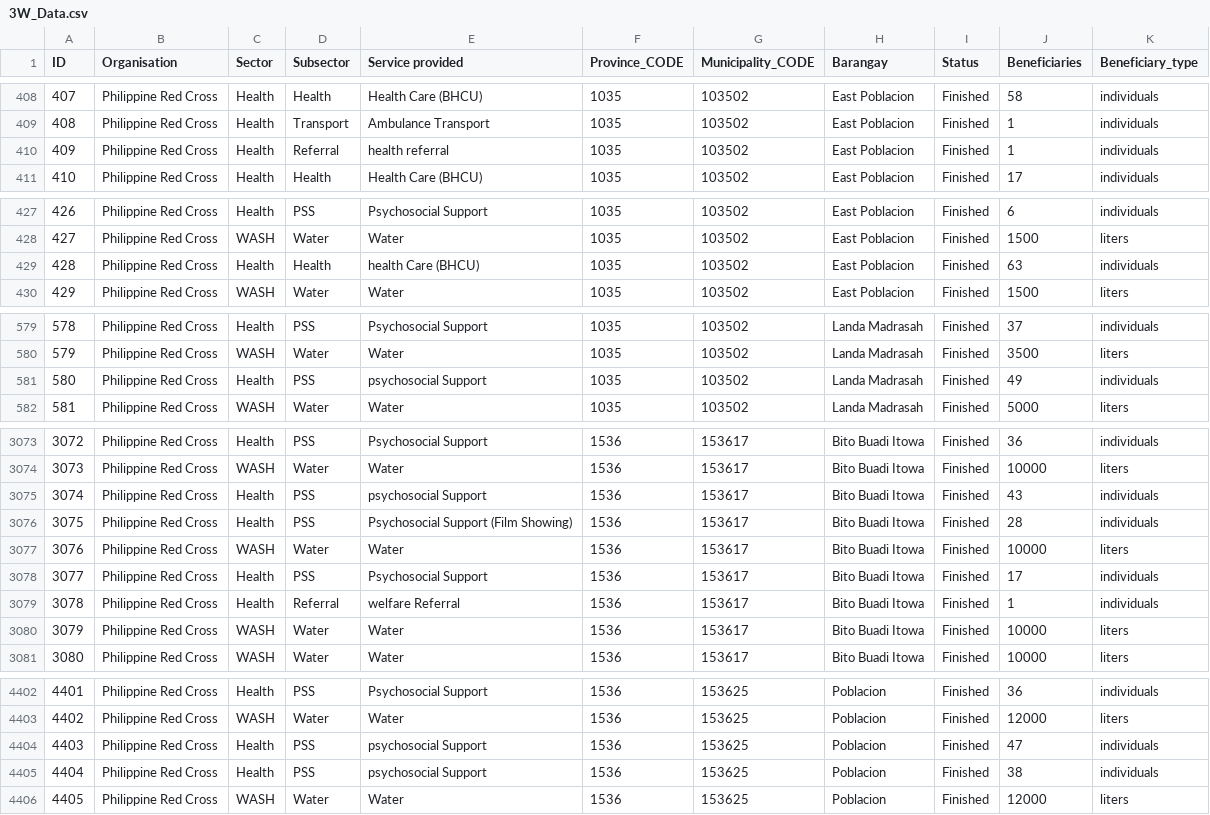
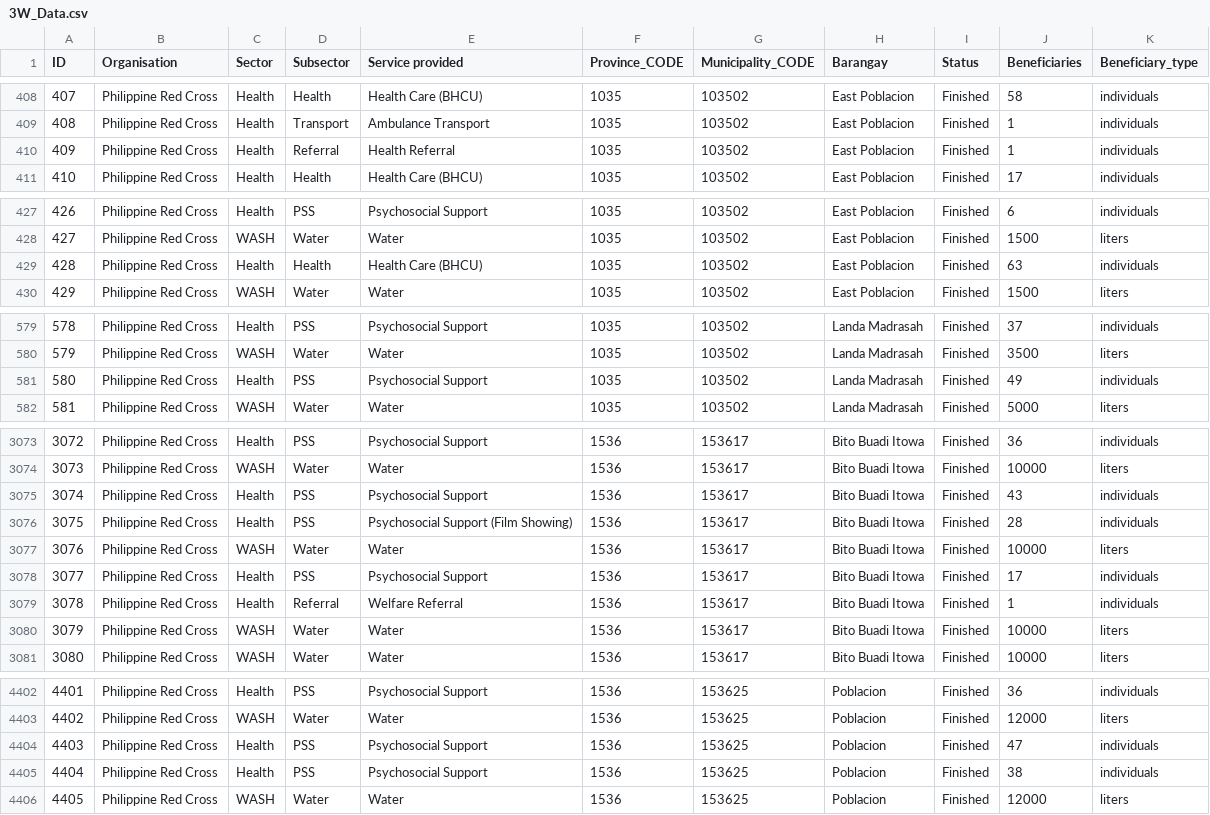
Before and after one commit to PhilippineRedCross/Marawi_Crisis_3W, a CSV file: data/3W_Data.csv, drawn as a sheet; only a part is shown, gaps mark what is left out; the diff covers the shown part only.

Commit message:
Add files via upload

```diff
--- a/data/3W_Data.csv
+++ b/data/3W_Data.csv
@@ -409,3 +409,3 @@ ID;Organisation;Sector;Subsector;Service provided;Province_CODE;Municipality_COD
 408;Philippine Red Cross;Health;Transport;Ambulance Transport;1035;103502;East Poblacion;Finished;1;individuals
-409;Philippine Red Cross;Health;Referral;health referral;1035;103502;East Poblacion;Finished;1;individuals
+409;Philippine Red Cross;Health;Referral;Health Referral;1035;103502;East Poblacion;Finished;1;individuals
 410;Philippine Red Cross;Health;Health;Health Care (BHCU);1035;103502;East Poblacion;Finished;17;individuals
@@ -428,3 +428,3 @@ ID;Organisation;Sector;Subsector;Service provided;Province_CODE;Municipality_COD
 427;Philippine Red Cross;WASH;Water;Water;1035;103502;East Poblacion;Finished;1500;liters
-428;Philippine Red Cross;Health;Health;health Care (BHCU);1035;103502;East Poblacion;Finished;63;individuals
+428;Philippine Red Cross;Health;Health;Health Care (BHCU);1035;103502;East Poblacion;Finished;63;individuals
 429;Philippine Red Cross;WASH;Water;Water;1035;103502;East Poblacion;Finished;1500;liters
@@ -580,3 +580,3 @@ ID;Organisation;Sector;Subsector;Service provided;Province_CODE;Municipality_COD
 579;Philippine Red Cross;WASH;Water;Water;1035;103502;Landa Madrasah;Finished;3500;liters
-580;Philippine Red Cross;Health;PSS;psychosocial Support;1035;103502;Landa Madrasah;Finished;49;individuals
+580;Philippine Red Cross;Health;PSS;Psychosocial Support;1035;103502;Landa Madrasah;Finished;49;individuals
 581;Philippine Red Cross;WASH;Water;Water;1035;103502;Landa Madrasah;Finished;5000;liters
@@ -3074,3 +3074,3 @@ ID;Organisation;Sector;Subsector;Service provided;Province_CODE;Municipality_COD
 3073;Philippine Red Cross;WASH;Water;Water;1536;153617;Bito Buadi Itowa;Finished;10000;liters
-3074;Philippine Red Cross;Health;PSS;psychosocial Support;1536;153617;Bito Buadi Itowa;Finished;43;individuals
+3074;Philippine Red Cross;Health;PSS;Psychosocial Support;1536;153617;Bito Buadi Itowa;Finished;43;individuals
 3075;Philippine Red Cross;Health;PSS;Psychosocial Support (Film Showing);1536;153617;Bito Buadi Itowa;Finished;28;individuals
@@ -3078,3 +3078,3 @@ ID;Organisation;Sector;Subsector;Service provided;Province_CODE;Municipality_COD
 3077;Philippine Red Cross;Health;PSS;Psychosocial Support;1536;153617;Bito Buadi Itowa;Finished;17;individuals
-3078;Philippine Red Cross;Health;Referral;welfare Referral;1536;153617;Bito Buadi Itowa;Finished;1;individuals
+3078;Philippine Red Cross;Health;Referral;Welfare Referral;1536;153617;Bito Buadi Itowa;Finished;1;individuals
 3079;Philippine Red Cross;WASH;Water;Water;1536;153617;Bito Buadi Itowa;Finished;10000;liters
@@ -4403,4 +4403,4 @@ ID;Organisation;Sector;Subsector;Service provided;Province_CODE;Municipality_COD
 4402;Philippine Red Cross;WASH;Water;Water;1536;153625;Poblacion;Finished;12000;liters
-4403;Philippine Red Cross;Health;PSS;psychosocial Support;1536;153625;Poblacion;Finished;47;individuals
-4404;Philippine Red Cross;Health;PSS;psychosocial Support;1536;153625;Poblacion;Finished;38;individuals
+4403;Philippine Red Cross;Health;PSS;Psychosocial Support;1536;153625;Poblacion;Finished;47;individuals
+4404;Philippine Red Cross;Health;PSS;Psychosocial Support;1536;153625;Poblacion;Finished;38;individuals
 4405;Philippine Red Cross;WASH;Water;Water;1536;153625;Poblacion;Finished;12000;liters
```
Also changed, not shown: 5 edited cells elsewhere in this file.
